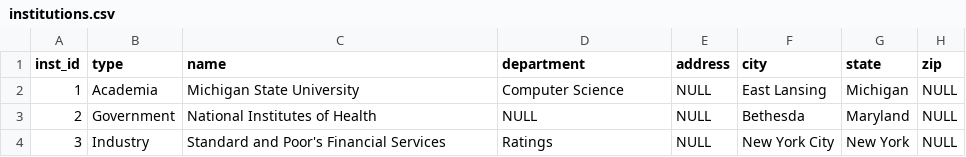
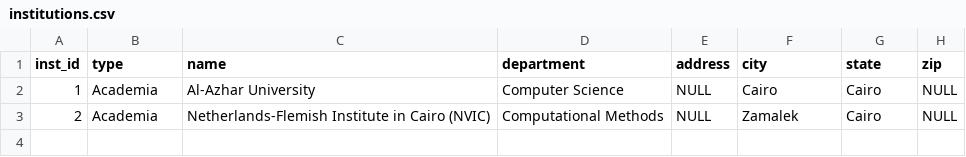
Before and after one commit to AUC-SPOCS-AI-AGENTS/ai-agents, a CSV file: homework 0/flask_app/database/initial_data/institutions.csv, drawn as a sheet.

```diff
--- a/homework 0/flask_app/database/initial_data/institutions.csv
+++ b/homework 0/flask_app/database/initial_data/institutions.csv
@@ -1,4 +1,3 @@
 "inst_id","type","name","department","address","city","state","zip"
-"1","Academia","Michigan State University","Computer Science",NULL,"East Lansing","Michigan",NULL
-"2","Government","National Institutes of Health",NULL,NULL,"Bethesda","Maryland",NULL
-"3","Industry","Standard and Poor's Financial Services","Ratings",NULL,"New York City","New York",NULL
+"1","Academia","Al-Azhar University","Computer Science",NULL,"Cairo","Cairo",NULL
+"2","Academia","Netherlands-Flemish Institute in Cairo (NVIC)","Computational Methods",NULL,"Zamalek","Cairo",NULL
```
Also changed, not shown: homework 0/flask_app/database/initial_data/experiences.csv, homework 0/flask_app/database/initial_data/positions.csv, 11 other files.
